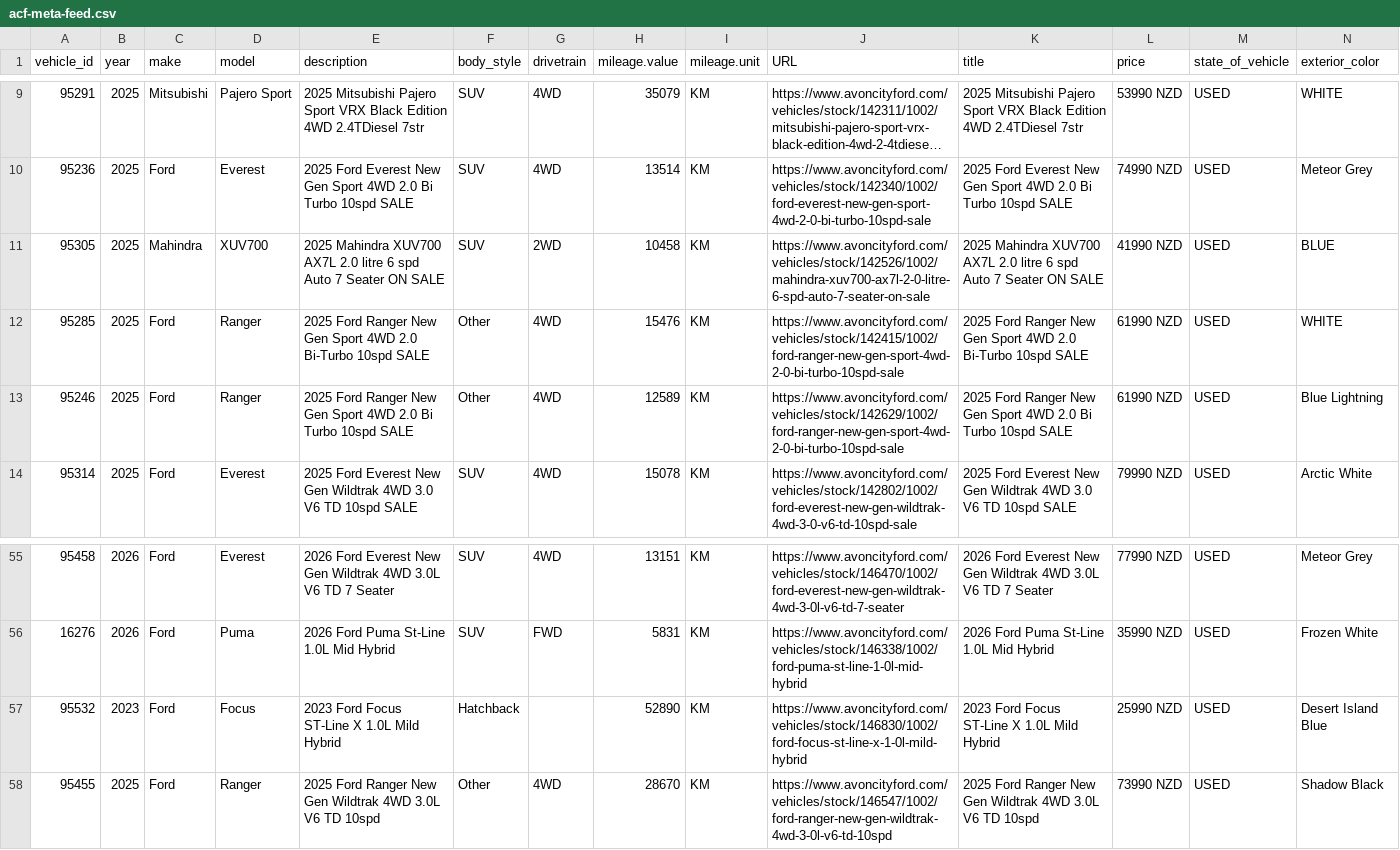
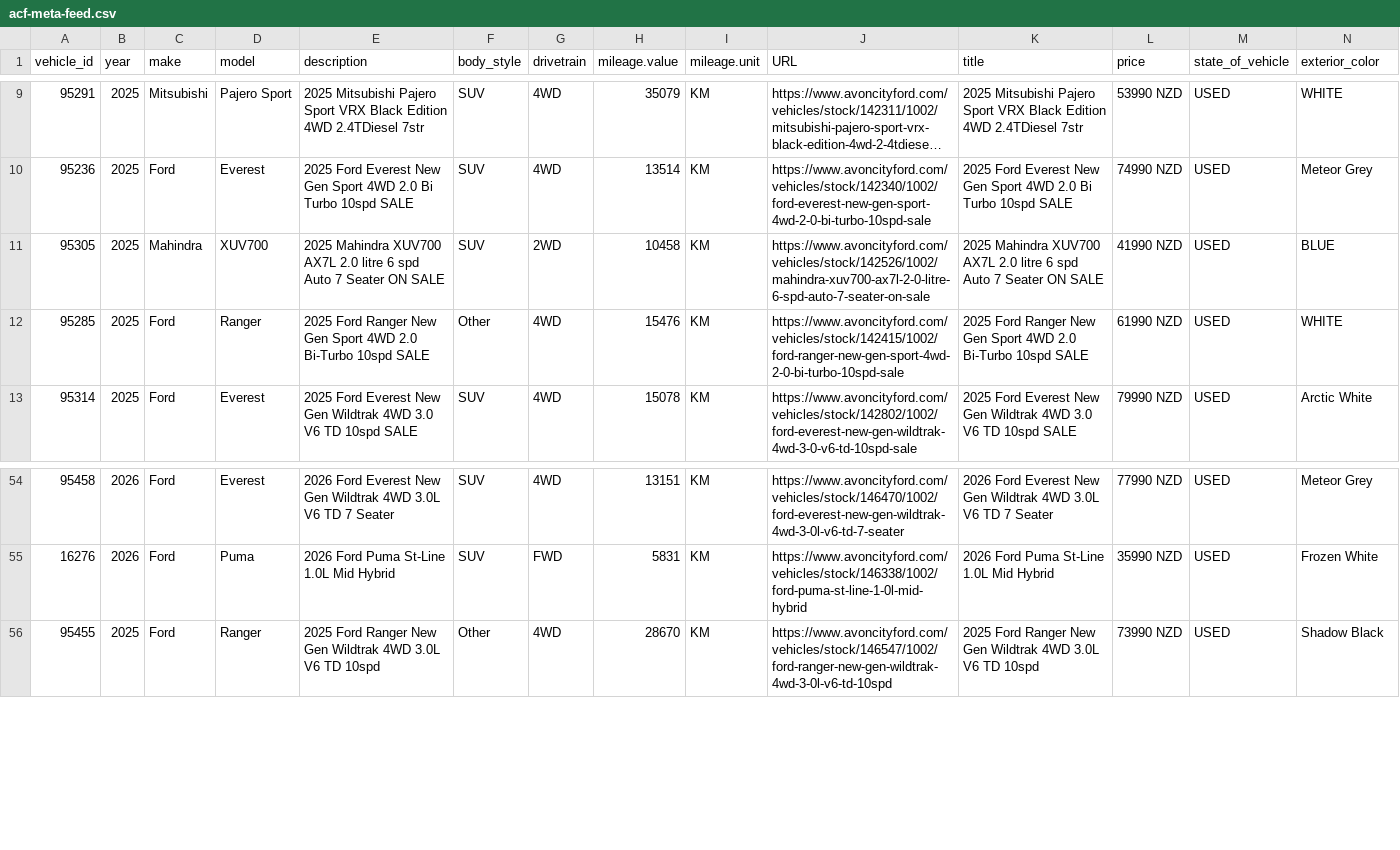
Before and after one commit to AshAcf/acf-meta-feed, a CSV file: public/acf-meta-feed.csv, drawn as a sheet; only a part is shown, gaps mark what is left out; long unchanged cells end in …; rows hold the shown columns only; the diff names each change by its address in the sheet, - before the commit and + after, or states it on an @@ line.

Commit message:
Update corrected vehicle feed

```diff
--- a/public/acf-meta-feed.csv
+++ b/public/acf-meta-feed.csv
-row 13: 95246 | 2025 | Ford | Ranger | 2025 Ford Ranger New Gen Sport 4WD 2.0 Bi Turbo 10spd SALE | Other | 4WD | 12589 | KM | https://www.avoncityford.com/vehicles/stock/142629/1002/ford-ranger-new-gen-sport-4wd-2-0-bi-turbo-10spd-sale | 2025 Ford Ranger New Gen Sport 4WD 2.0 Bi Turbo 10spd SALE | 61990 NZD | USED | Blue Lightning
-row 57: 95532 | 2023 | Ford | Focus | 2023 Ford Focus ST-Line X 1.0L Mild Hybrid | Hatchback |  | 52890 | KM | https://www.avoncityford.com/vehicles/stock/146830/1002/ford-focus-st-line-x-1-0l-mild-hybrid | 2023 Ford Focus ST-Line X 1.0L Mild Hybrid | 25990 NZD | USED | Desert Island Blue
```
Also changed, not shown: 2 other files.
